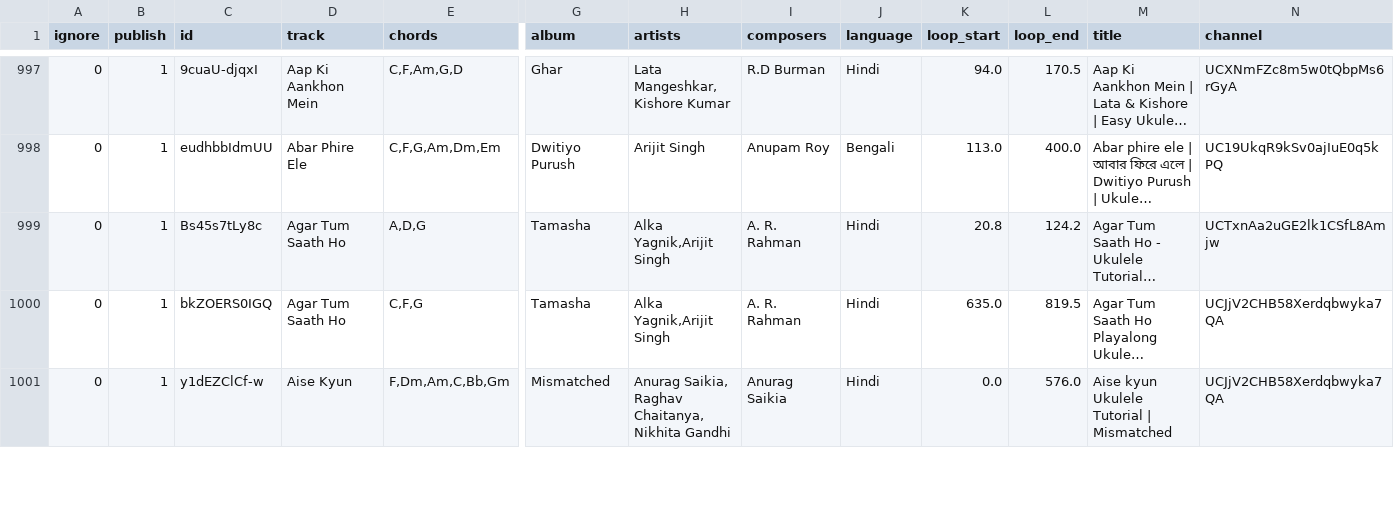
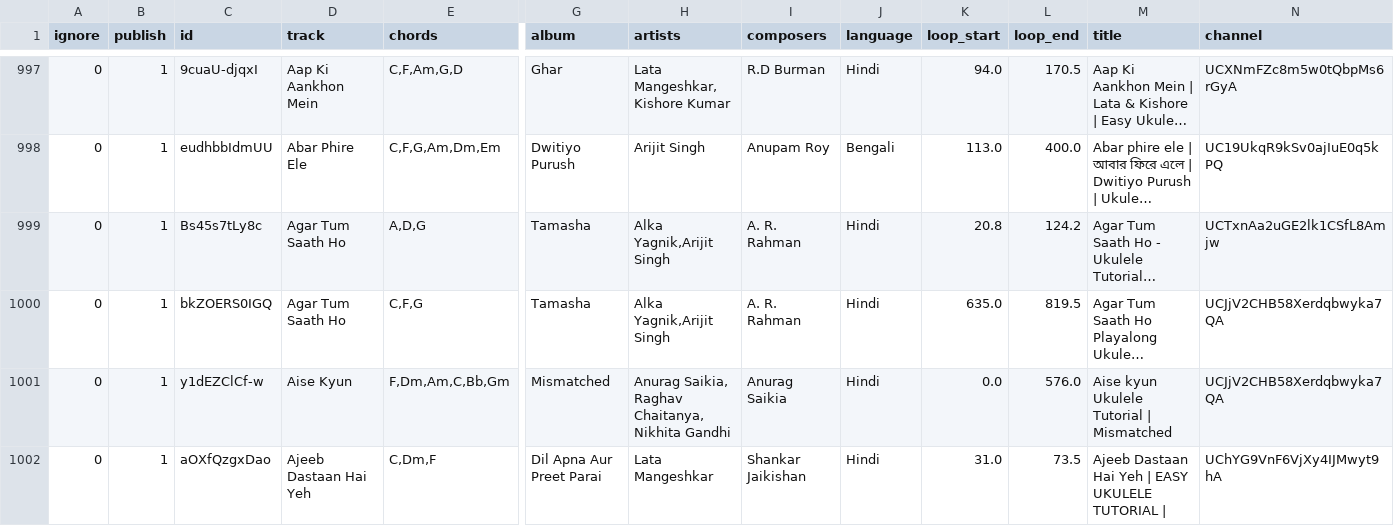
Before and after one commit to punchagan/ukulele-tutorials, a CSV file: data/tutorials.csv, drawn as a sheet; only a part is shown, gaps mark what is left out; long unchanged cells end in …; rows hold the shown columns only; the diff covers the shown part only; the diff names each change by its address in the sheet, - before the commit and + after, or states it on an @@ line.

Commit message:
Publish some missing related videos

```diff
--- a/data/tutorials.csv
+++ b/data/tutorials.csv
+row 1002: 0 | 1 | aOXfQzgxDao | Ajeeb Dastaan Hai Yeh | C,Dm,F | Dil Apna Aur Preet Parai | Lata Mangeshkar | Shankar Jaikishan | Hindi | 31.0 | 73.5 | Ajeeb Dastaan Hai Yeh | EASY UKULELE TUTORIAL | | UChYG9VnF6VjXy4IJMwyt9hA
```
Also changed, not shown: 1 added row, 2 removed rows and 2 edited cells elsewhere in this file, 1 other file.
